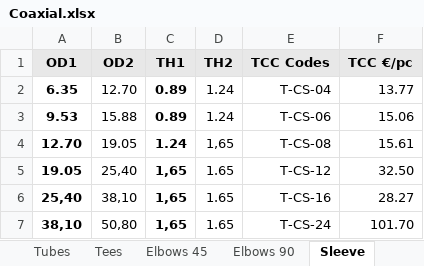
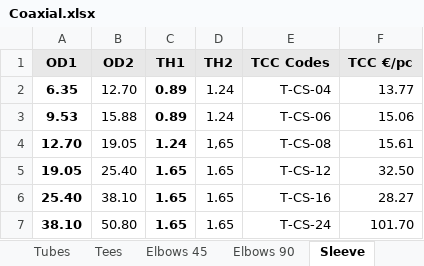
Before and after one commit to luperola/DKW-published, an Excel workbook: data/Coaxial.xlsx, sheet Sleeve, drawn as a sheet; values as stored, in another font and other column widths than the file's, no borders; conditional formats not drawn; the diff names each change by its address in the sheet, - before the commit and + after, or states it on an @@ line.

```diff
--- a/data/Coaxial.xlsx (sheet Sleeve)
+++ b/data/Coaxial.xlsx (sheet Sleeve)
-B5 (OD2): 25,40
+B5 (OD2): 25.40
-C5:C7 (TH1): 1,65
+C5:C7 (TH1): 1.65
-A6 (OD1): 25,40
+A6 (OD1): 25.40
-B6 (OD2): 38,10
+B6 (OD2): 38.10
-A7 (OD1): 38,10
+A7 (OD1): 38.10
-B7 (OD2): 50,80
+B7 (OD2): 50.80
```
Also changed, not shown: sheet Tees, sheet Terminator, sheet Tubes, sheet Elbows 90, sheet Elbows 45.
